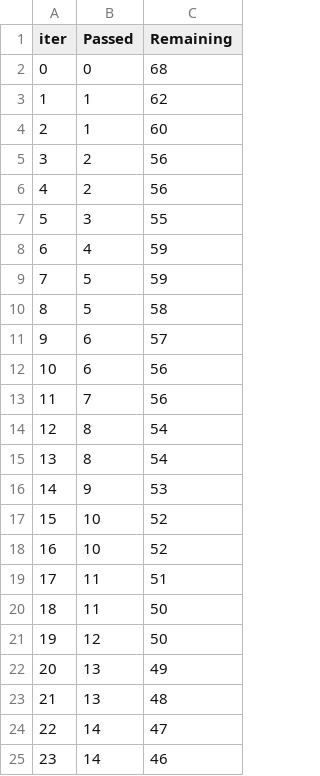
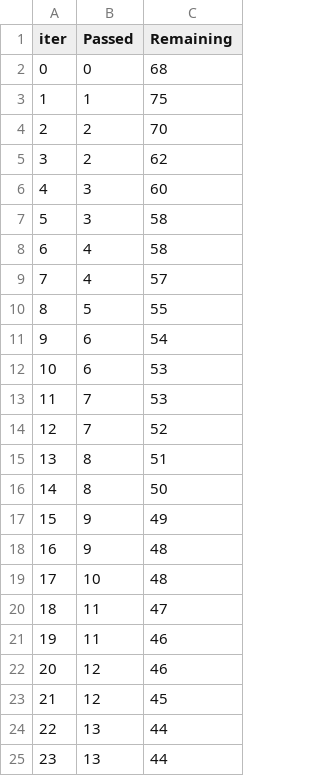
Before and after one commit to sanu1309/MachineLearningProject13, a TSV file: catboost_info/time_left.tsv, drawn as a sheet; only a part is shown; the diff covers the shown part only.

```diff
--- a/catboost_info/time_left.tsv
+++ b/catboost_info/time_left.tsv
@@ -2,24 +2,24 @@ iter	Passed	Remaining
 0	0	68
-1	1	62
-2	1	60
-3	2	56
-4	2	56
-5	3	55
-6	4	59
-7	5	59
-8	5	58
-9	6	57
-10	6	56
-11	7	56
-12	8	54
-13	8	54
-14	9	53
-15	10	52
-16	10	52
-17	11	51
-18	11	50
-19	12	50
-20	13	49
-21	13	48
-22	14	47
-23	14	46
+1	1	75
+2	2	70
+3	2	62
+4	3	60
+5	3	58
+6	4	58
+7	4	57
+8	5	55
+9	6	54
+10	6	53
+11	7	53
+12	7	52
+13	8	51
+14	8	50
+15	9	49
+16	9	48
+17	10	48
+18	11	47
+19	11	46
+20	12	46
+21	12	45
+22	13	44
+23	13	44
```
Also changed, not shown: 144 edited cells elsewhere in this file, 2 other files.
